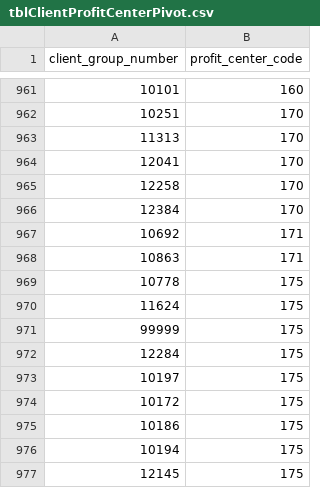
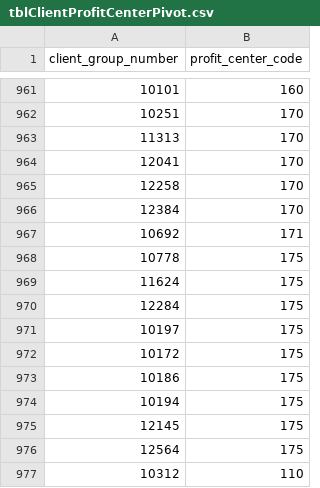
Before and after one commit to jfmarkan/SalesSystem, a CSV file: backend/database/seeders/data/tblClientProfitCenterPivot.csv, drawn as a sheet; only a part is shown, gaps mark what is left out; the shorter side is filled out with more unchanged rows; the diff names each change by its address in the sheet, - before the commit and + after, or states it on an @@ line.

```diff
--- a/backend/database/seeders/data/tblClientProfitCenterPivot.csv
+++ b/backend/database/seeders/data/tblClientProfitCenterPivot.csv
-row 968: 10863 | 171
-row 971: 99999 | 175
```
Also changed, not shown: backend/database/seeders/data/tblAssignments.csv, backend/database/seeders/data/tblClients.csv, 9 other files.
